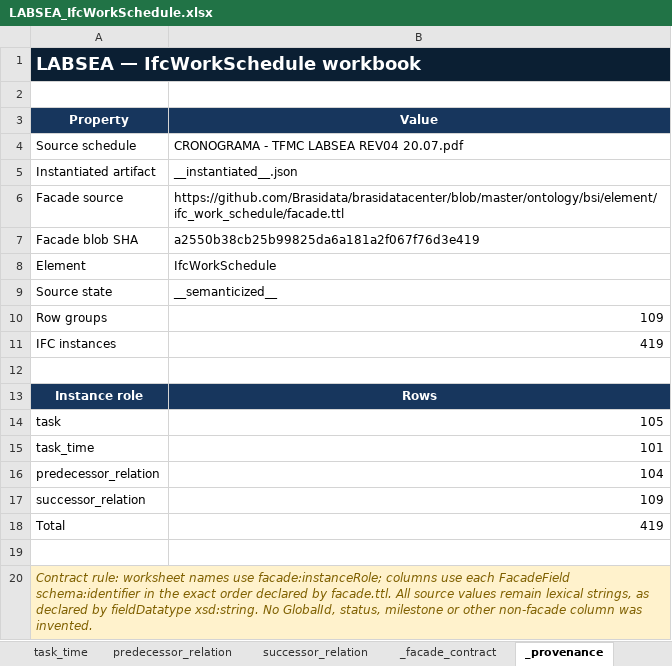
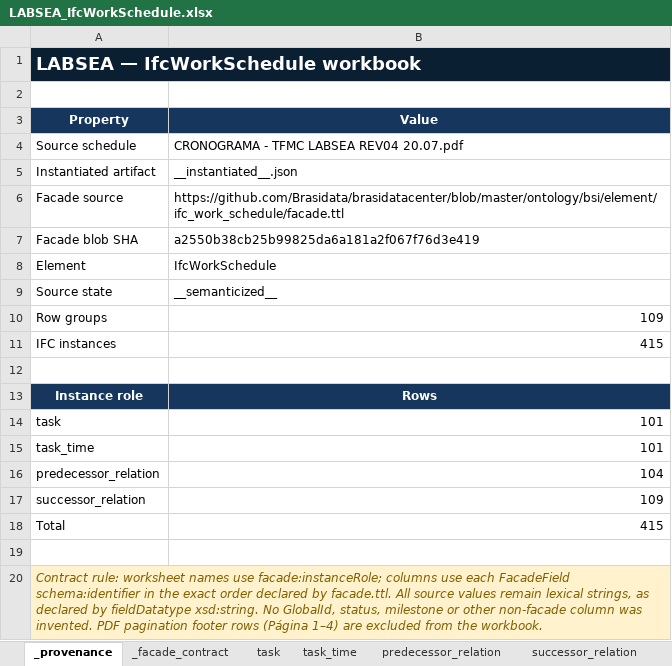
Before and after one commit to EliasMPJunior/my-desktop, an Excel workbook: techcenter-doc/cronograma/LABSEA_IfcWorkSchedule.xlsx, sheet _provenance, drawn as a sheet; values as stored, in another font and other column widths than the file's, no borders; the diff names each change by its address in the sheet, - before the commit and + after, or states it on an @@ line.

Commit message:
fix(labsea): remove PDF footer tasks from schedule

```diff
--- a/techcenter-doc/cronograma/LABSEA_IfcWorkSchedule.xlsx (sheet _provenance)
+++ b/techcenter-doc/cronograma/LABSEA_IfcWorkSchedule.xlsx (sheet _provenance)
@@ sheet tab order changed: _provenance | _facade_contract | task | task_time | predecessor_relation | successor_relation @@
-B11 (Value): 419
+B11 (Value): 415
-B14 (Value): 105
+B14 (Value): 101
-B18 (Value): 419
+B18 (Value): 415
-A20 (Property): …was invented.
+A20 (Property): …was invented. PDF pagination footer rows (Página 1–4) are excluded from the workbook.
```
Also changed, not shown: sheet task.
